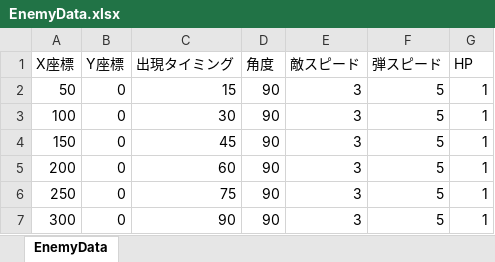
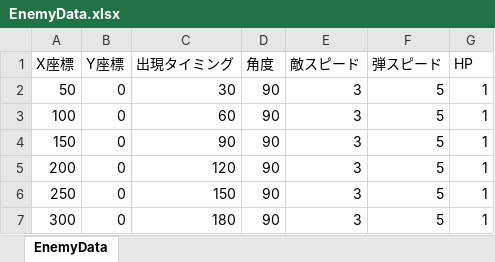
Before and after one commit to Matsuda-Syoma/ShootingGame, an Excel workbook: ShootingGame/Resources/EnemyData.xlsx, sheet EnemyData, drawn as a sheet; values as stored, in another font and other column widths than the file's, no borders; the diff names each change by its address in the sheet, - before the commit and + after, or states it on an @@ line.

```diff
--- a/ShootingGame/Resources/EnemyData.xlsx (sheet EnemyData)
+++ b/ShootingGame/Resources/EnemyData.xlsx (sheet EnemyData)
-C2 (出現タイミング): 15
+C2 (出現タイミング): 30
-C3 (出現タイミング): 30
+C3 (出現タイミング): 60
-C4 (出現タイミング): 45
+C4 (出現タイミング): 90
-C5 (出現タイミング): 60
+C5 (出現タイミング): 120
-C6 (出現タイミング): 75
+C6 (出現タイミング): 150
-C7 (出現タイミング): 90
+C7 (出現タイミング): 180
```
Also changed, not shown: 7 other files.
